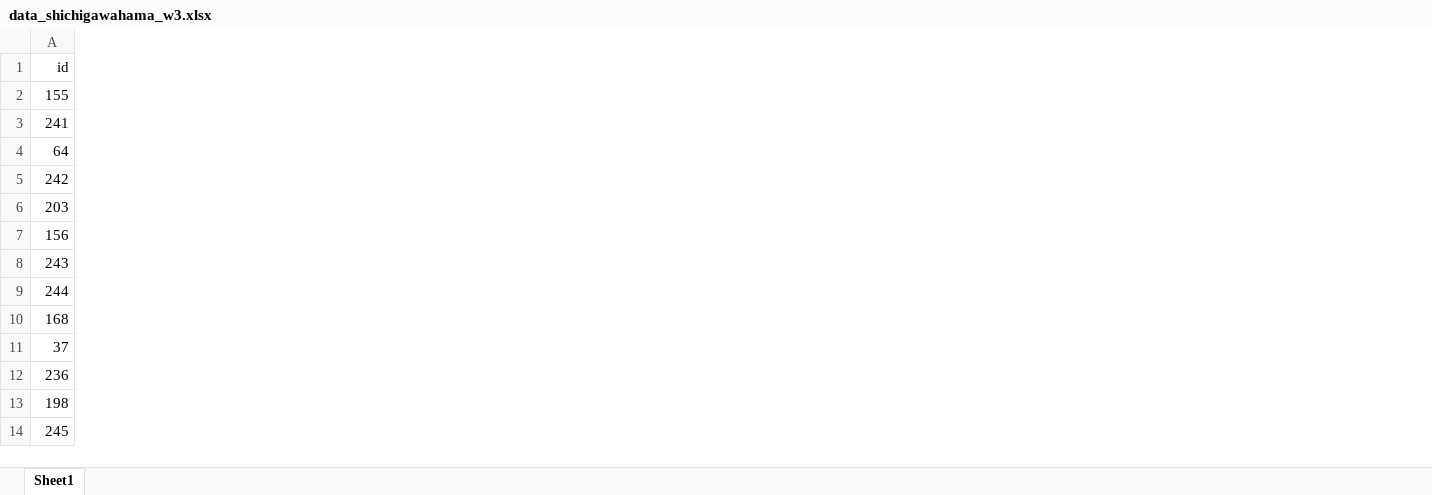
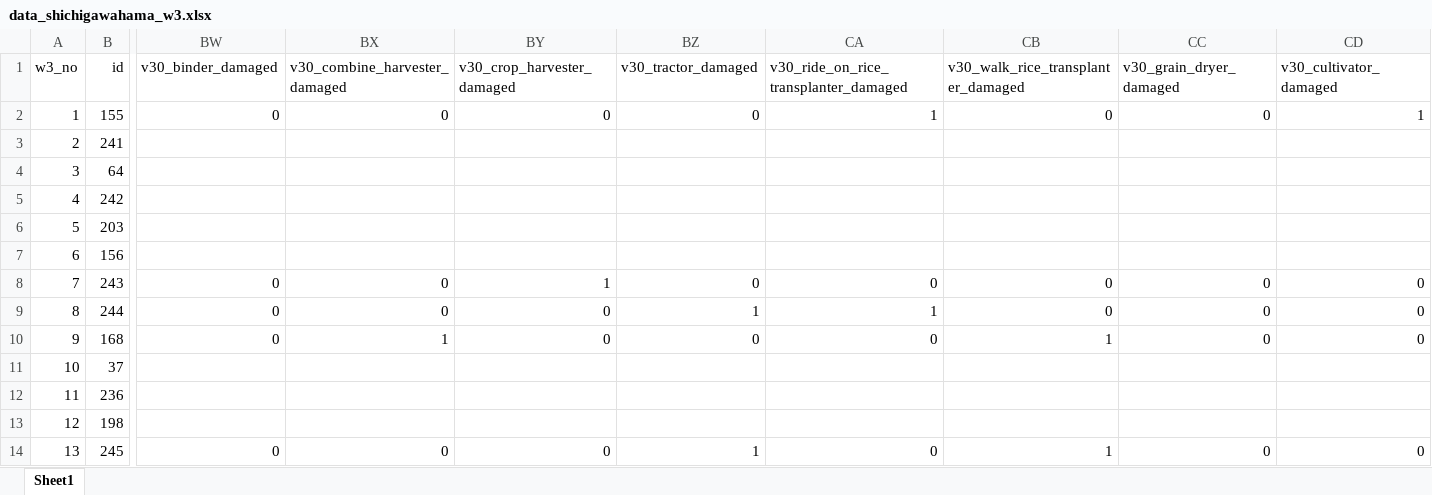
Before and after one commit to oyamadashin/shichigahama_analysis, an Excel workbook: data/data_shichigawahama_w3.xlsx, sheet Sheet1, drawn as a sheet; only a part is shown, gaps mark what is left out; values as stored, in another font and other column widths than the file's, no borders; the diff covers the shown part only; the diff names each change by its address in the sheet, - before the commit and + after, or states it on an @@ line.

```diff
--- a/data/data_shichigawahama_w3.xlsx (sheet Sheet1)
+++ b/data/data_shichigawahama_w3.xlsx (sheet Sheet1)
+column A (w3_no), rows 2-14: 1 | 2 | 3 | 4 | 5 | 6 | 7 | 8 | 9 | 10 | 11 | 12 | 13
+column BW (v30_binder_damaged), rows 2-14: 0 |  |  |  |  |  | 0 | 0 | 0 |  |  |  | 0
+column BX (v30_combine_harvester_damaged), rows 2-14: 0 |  |  |  |  |  | 0 | 0 | 1 |  |  |  | 0
+column BY (v30_crop_harvester_damaged), rows 2-14: 0 |  |  |  |  |  | 1 | 0 | 0 |  |  |  | 0
+column BZ (v30_tractor_damaged), rows 2-14: 0 |  |  |  |  |  | 0 | 1 | 0 |  |  |  | 1
+column CA, rows 1-14: v30_ride_on_rice_transplanter_damaged | 1 |  |  |  |  |  | 0 | 1 | 0 |  |  |  | 0
+column CB, rows 1-14: v30_walk_rice_transplanter_damaged | 0 |  |  |  |  |  | 0 | 0 | 1 |  |  |  | 1
+column CC (v30_grain_dryer_damaged), rows 2-14: 0 |  |  |  |  |  | 0 | 0 | 0 |  |  |  | 0
+column CD (v30_cultivator_damaged), rows 2-14: 1 |  |  |  |  |  | 0 | 0 | 0 |  |  |  | 0
```
Also changed, not shown: 14 added columns elsewhere in this sheet, 2 other files.
